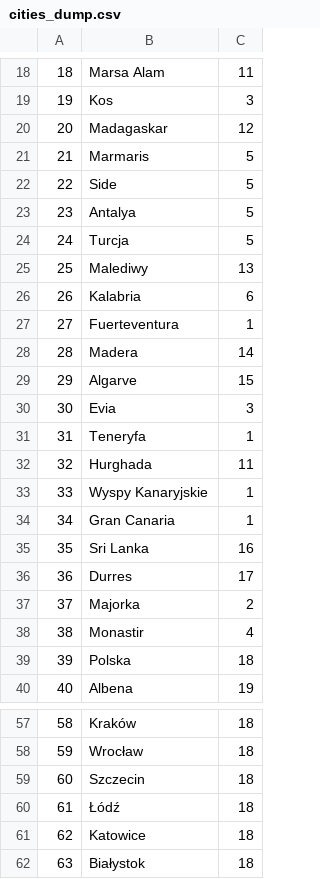
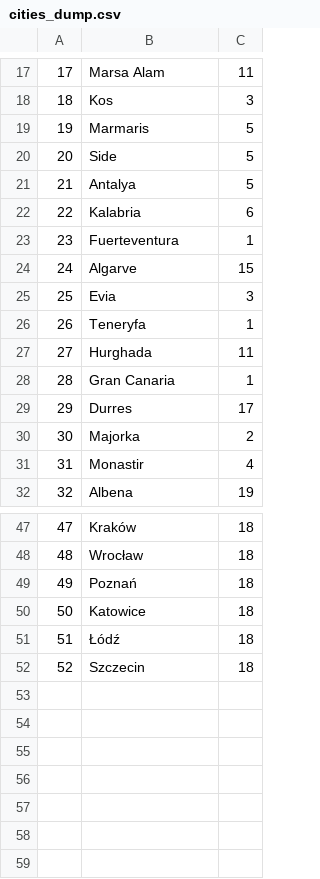
Before and after one commit to Gary21/rsww, a CSV file: dumps/cities_dump.csv, drawn as a sheet; only a part is shown, gaps mark what is left out; removed rows and columns are numbered as before the commit, all else as after; the diff covers the shown part only; the diff names each change by its address in the sheet, - before the commit and + after, or states it on an @@ line.

Commit message:
added dumps

```diff
--- a/dumps/cities_dump.csv
+++ b/dumps/cities_dump.csv
@@ column A renumbered between rows 10 and 52 @@
-row 20: 20 | Madagaskar | 12
-row 24: 24 | Turcja | 5
-row 25: 25 | Malediwy | 13
-row 28: 28 | Madera | 14
-row 33: 33 | Wyspy Kanaryjskie | 1
-row 35: 35 | Sri Lanka | 16
-row 39: 39 | Polska | 18
+row 49: 49 | Poznań | 18
@@ row 61 moved to row 50: 50 @@
@@ row 60 moved to row 51: 51 @@
-row 62: 63 | Białystok | 18
```
Also changed, not shown: 3 removed rows elsewhere in this file, 23 other files.
